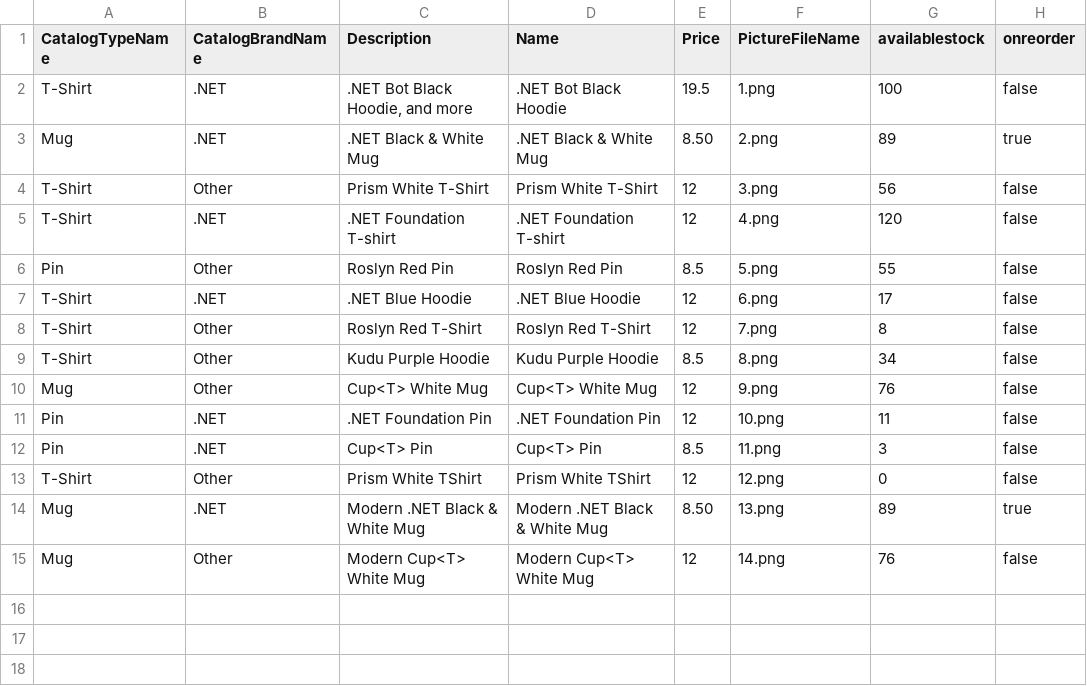
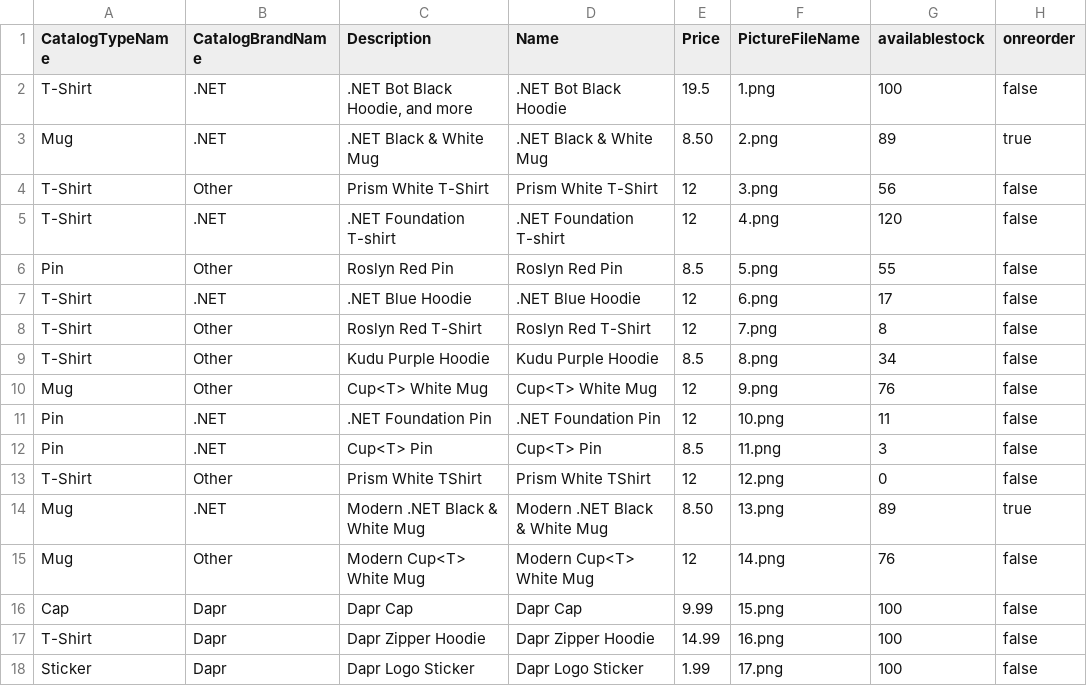
Before and after one commit to dotnet-architecture/eShopOnDapr, a CSV file: src/Services/Catalog/Catalog.API/Setup/CatalogItems.csv, drawn as a sheet; the diff names each change by its address in the sheet, - before the commit and + after, or states it on an @@ line.

Commit message:
Add Dapr merch

```diff
--- a/src/Services/Catalog/Catalog.API/Setup/CatalogItems.csv
+++ b/src/Services/Catalog/Catalog.API/Setup/CatalogItems.csv
+row 16: Cap | Dapr | Dapr Cap | Dapr Cap | 9.99 | 15.png | 100 | false
+row 17: T-Shirt | Dapr | Dapr Zipper Hoodie | Dapr Zipper Hoodie | 14.99 | 16.png | 100 | false
+row 18: Sticker | Dapr | Dapr Logo Sticker | Dapr Logo Sticker | 1.99 | 17.png | 100 | false
```
Also changed, not shown: 6 other files.
